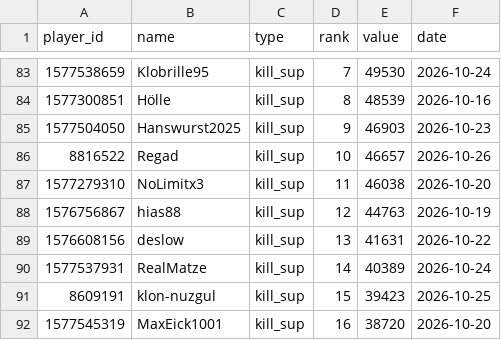
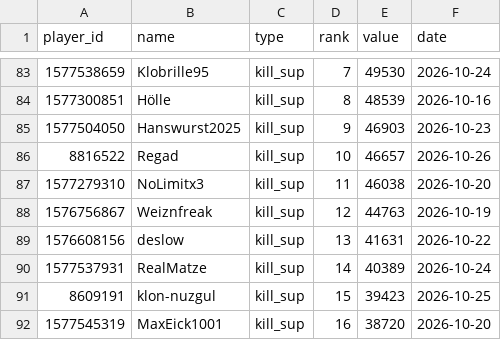
Before and after one commit to brisk-one/Karte259, a CSV file: data/inaday/top_latest.csv, drawn as a sheet; only a part is shown, gaps mark what is left out.

```diff
--- a/data/inaday/top_latest.csv
+++ b/data/inaday/top_latest.csv
@@ -87,3 +87,3 @@ player_id,name,type,rank,value,date
 1577279310,NoLimitx3,kill_sup,11,46038,2026-10-20
-1576756867,hias88,kill_sup,12,44763,2026-10-19
+1576756867,Weiznfreak,kill_sup,12,44763,2026-10-19
 1576608156,deslow,kill_sup,13,41631,2026-10-22
```
Also changed, not shown: data/latest/allies.csv, data/latest/players.csv, 4 other files.
